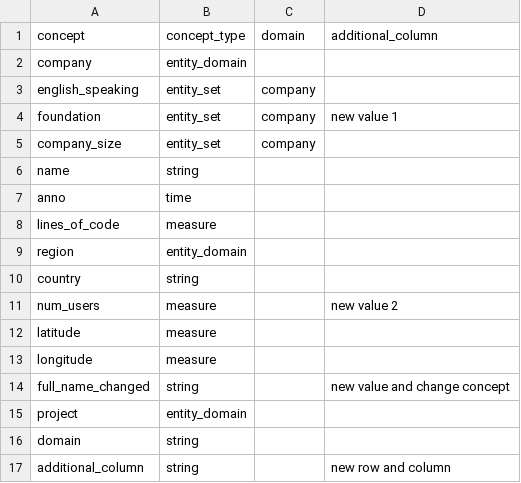
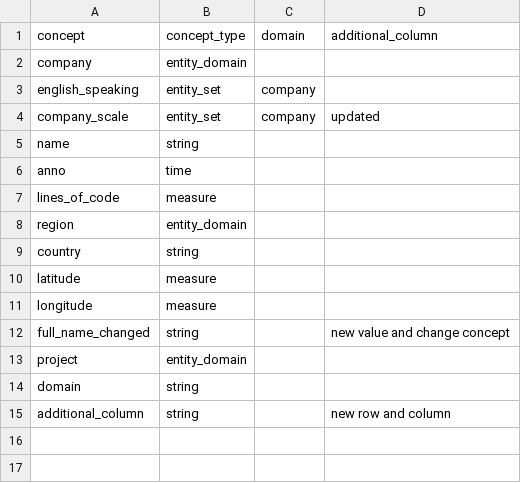
Before and after one commit to korel-san/ddf--ws-testing, a CSV file: ddf--concepts.csv, drawn as a sheet.

```diff
--- a/ddf--concepts.csv
+++ b/ddf--concepts.csv
@@ -3,4 +3,3 @@ company,entity_domain,,
 english_speaking,entity_set,company,
-foundation,entity_set,company,new value 1
-company_size,entity_set,company,
+company_scale,entity_set,company,updated
 name,string,,
@@ -10,3 +9,2 @@ region,entity_domain,,
 country,string,,
-num_users,measure,,new value 2
 latitude,measure,,
```
Also changed, not shown: ddf--datapoints--lines_of_code--by--company--project--anno.csv, lang/nl-nl/ddf--concepts.csv, 16 other files.
